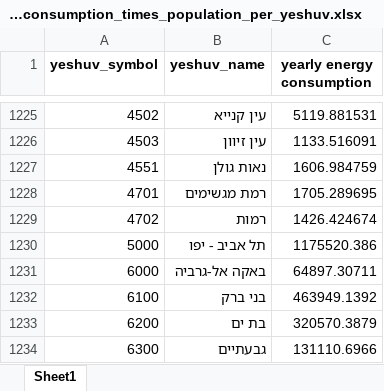
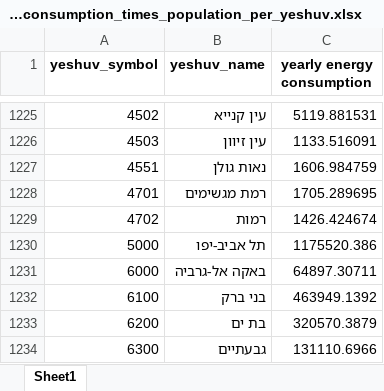
Before and after one commit to maxhub2000/Agriplots-project, an Excel workbook: energy_consumption_by_yeshuv-average_consumption_times_population_per_yeshuv.xlsx, sheet Sheet1, drawn as a sheet; only a part is shown, gaps mark what is left out; values as stored, in another font and other column widths than the file's, no borders; the diff names each change by its address in the sheet, - before the commit and + after, or states it on an @@ line.

Commit message:
Update interface, excel output and running configurations
Some updates:
1. Updated the choosing parameters interface so that the user can choose the values of some of the input.
2. Excel output now also includes different resutls in an additional excel file.
3. Modified the .mod file so that he will stop the model when the Optimality Gap is no more than 1%, making it possible to run the full dataset without problems.

```diff
--- a/energy_consumption_by_yeshuv-average_consumption_times_population_per_yeshuv.xlsx (sheet Sheet1)
+++ b/energy_consumption_by_yeshuv-average_consumption_times_population_per_yeshuv.xlsx (sheet Sheet1)
-B1230 (yeshuv_name): תל אביב - יפו
+B1230 (yeshuv_name): תל אביב-יפו
```
Also changed, not shown: 5 other files.
